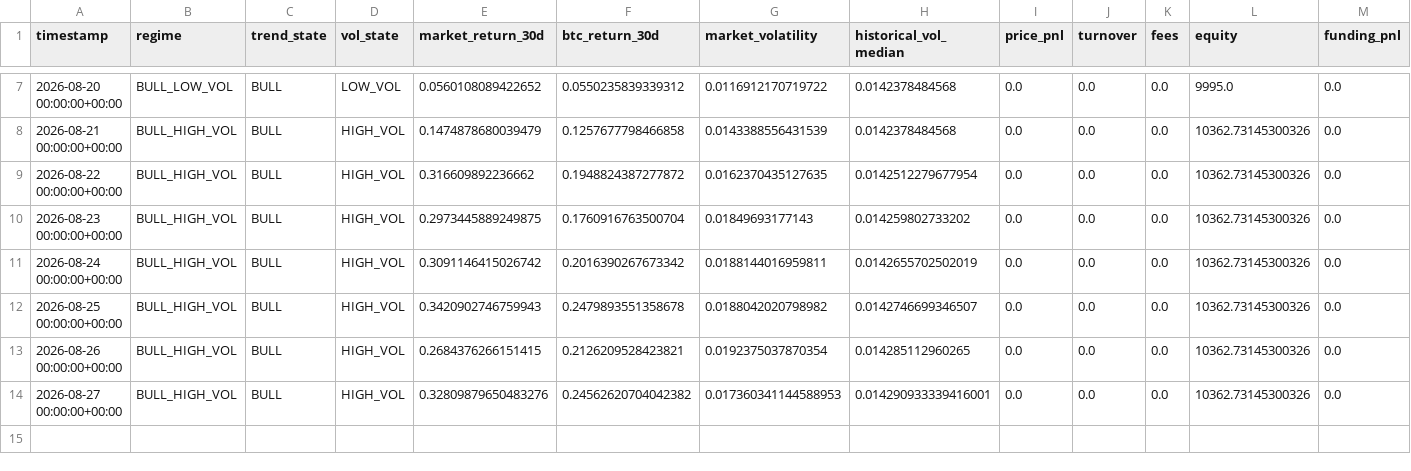
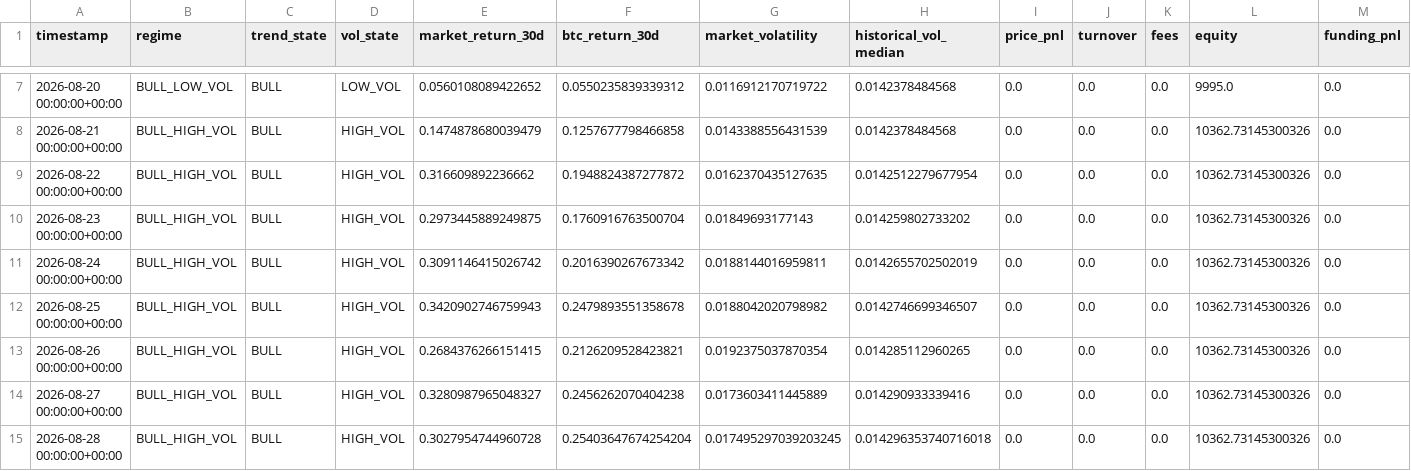
Before and after one commit to Nallge/crypto-strategy-dashboard, a CSV file: bull_low_vol_paper_log.csv, drawn as a sheet; only a part is shown, gaps mark what is left out; rows hold the shown columns only; the diff names each change by its address in the sheet, - before the commit and + after, or states it on an @@ line.

Commit message:
Update strategy dashboard data

```diff
--- a/bull_low_vol_paper_log.csv
+++ b/bull_low_vol_paper_log.csv
-E14 (market_return_30d): 0.32809879650483276
+E14 (market_return_30d): 0.3280987965048327
-F14 (btc_return_30d): 0.24562620704042382
+F14 (btc_return_30d): 0.2456262070404238
-G14 (market_volatility): 0.017360341144588953
+G14 (market_volatility): 0.0173603411445889
-H14 (historical_vol_median): 0.014290933339416001
+H14 (historical_vol_median): 0.014290933339416
+row 15: 2026-08-28 00:00:00+00:00 | BULL_HIGH_VOL | BULL | HIGH_VOL | 0.3027954744960728 | 0.25403647674254204 | 0.017495297039203245 | 0.014296353740716018 | 0.0 | 0.0 | 0.0 | 10362.73145300326 | 0.0
```
Also changed, not shown: v2_live_paper_history.csv, v3_live_paper_history.csv.
